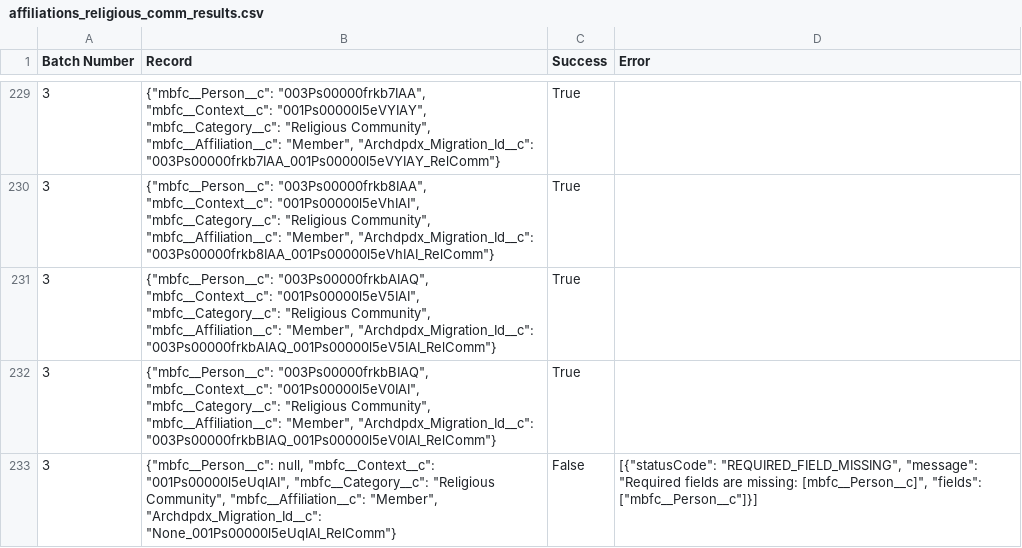
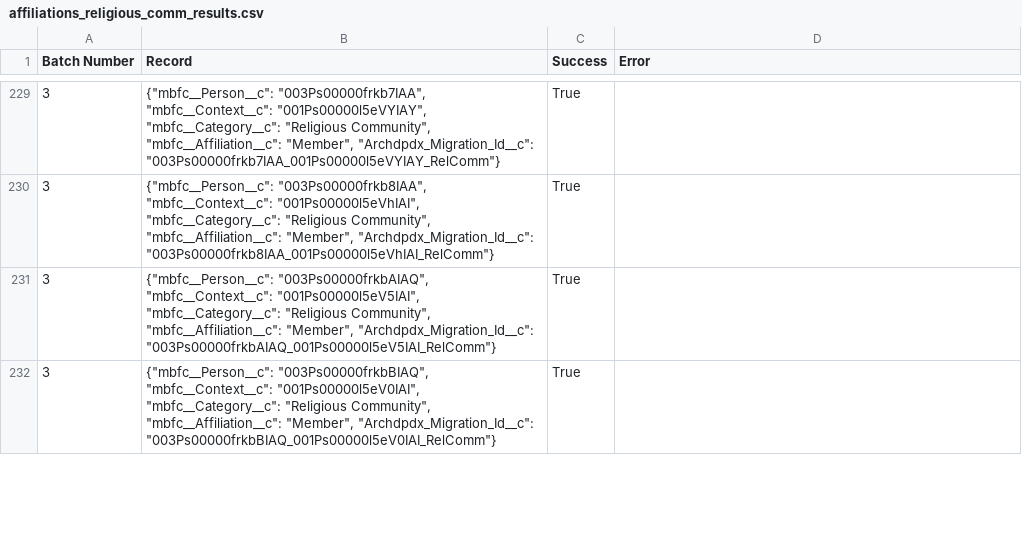
Before and after one commit to Cath-Strategic-Tech/adpdx_etl, a CSV file: results_files/affiliations_religious_comm_results.csv, drawn as a sheet; only a part is shown, gaps mark what is left out; the diff covers the shown part only.

```diff
--- a/results_files/affiliations_religious_comm_results.csv
+++ b/results_files/affiliations_religious_comm_results.csv
@@ -232,2 +232 @@ Batch Number,Record,Success,Error
 3,"{""mbfc__Person__c"": ""003Ps00000frkbBIAQ"", ""mbfc__Context__c"": ""001Ps00000l5eV0IAI"", ""mbfc__Category__c"": ""Religious Community"", ""mbfc__Affiliation__c"": ""Member"", ""Archdpdx_Migration_Id__c"": ""003Ps00000frkbBIAQ_001Ps00000l5eV0IAI_RelComm""}",True,
-3,"{""mbfc__Person__c"": null, ""mbfc__Context__c"": ""001Ps00000l5eUqIAI"", ""mbfc__Category__c"": ""Religious Community"", ""mbfc__Affiliation__c"": ""Member"", ""Archdpdx_Migration_Id__c"": ""None_001Ps00000l5eUqIAI_RelComm""}",False,"[{""statusCode"": ""REQUIRED_FIELD_MISSING"", ""message"": ""Required fields are missing: [mbfc__Person__c]"", ""fields"": [""mbfc__Person__c""]}]"
```
Also changed, not shown: 6 added rows and 5 removed rows elsewhere in this file, results_files/accounts_results.csv, results_files/religious_comm_results.csv, 17 other files.
